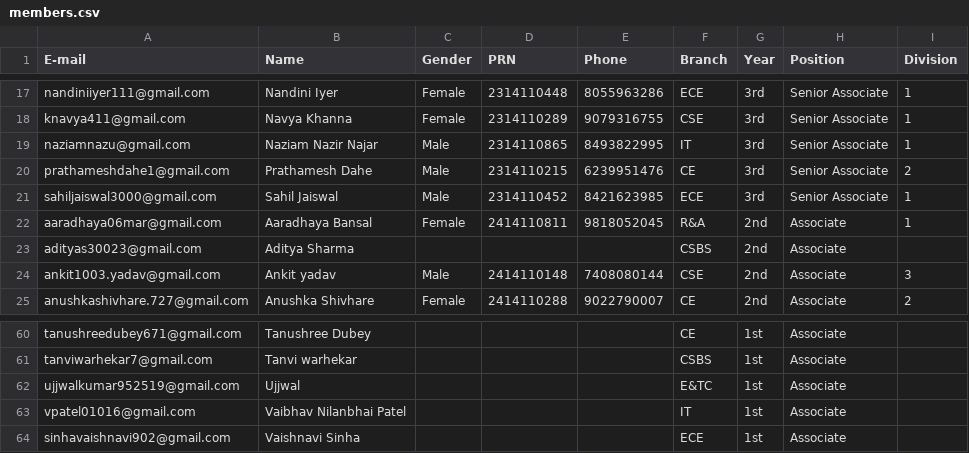
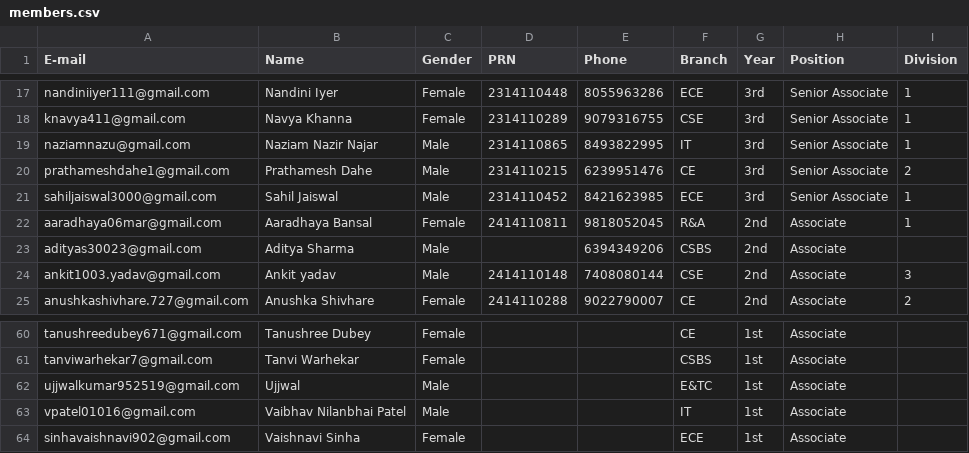
Before and after one commit to MalangBvp/media, a CSV file: members.csv, drawn as a sheet; only a part is shown, gaps mark what is left out; the diff covers the shown part only; the diff names each change by its address in the sheet, - before the commit and + after, or states it on an @@ line.

Commit message:
Fix member details in members.csv
Updated gender and contact details for several members.

```diff
--- a/members.csv
+++ b/members.csv
-C23 (Gender): (empty)
+C23 (Gender): Male
-E23 (Phone): (empty)
+E23 (Phone): 6394349206
-C60:C61 (Gender): (empty)
+C60:C61 (Gender): Female
-B61 (Name): Tanvi warhekar
+B61 (Name): Tanvi Warhekar
-C62:C63 (Gender): (empty)
+C62:C63 (Gender): Male
-C64 (Gender): (empty)
+C64 (Gender): Female
```
Also changed, not shown: 26 edited cells elsewhere in this file.
